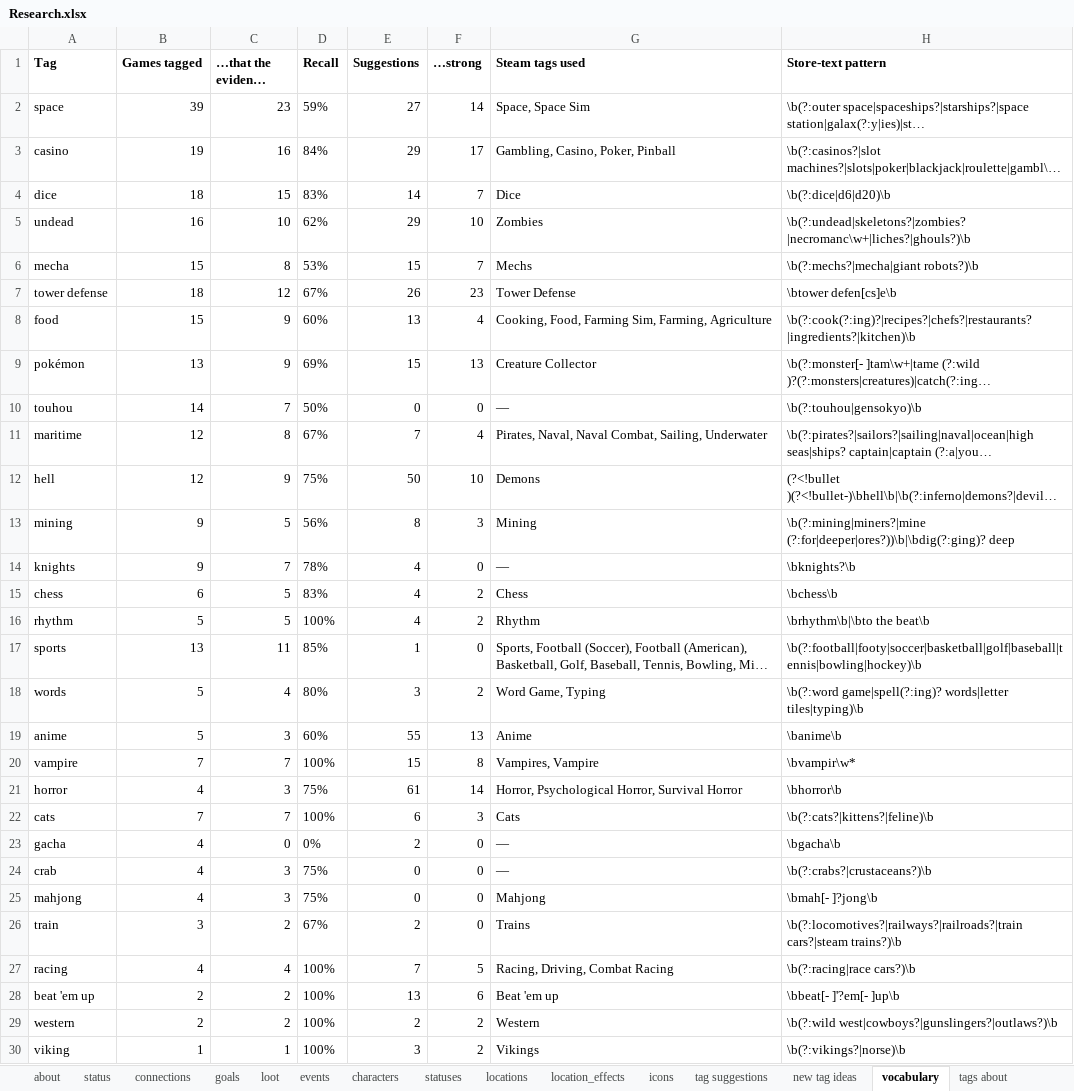
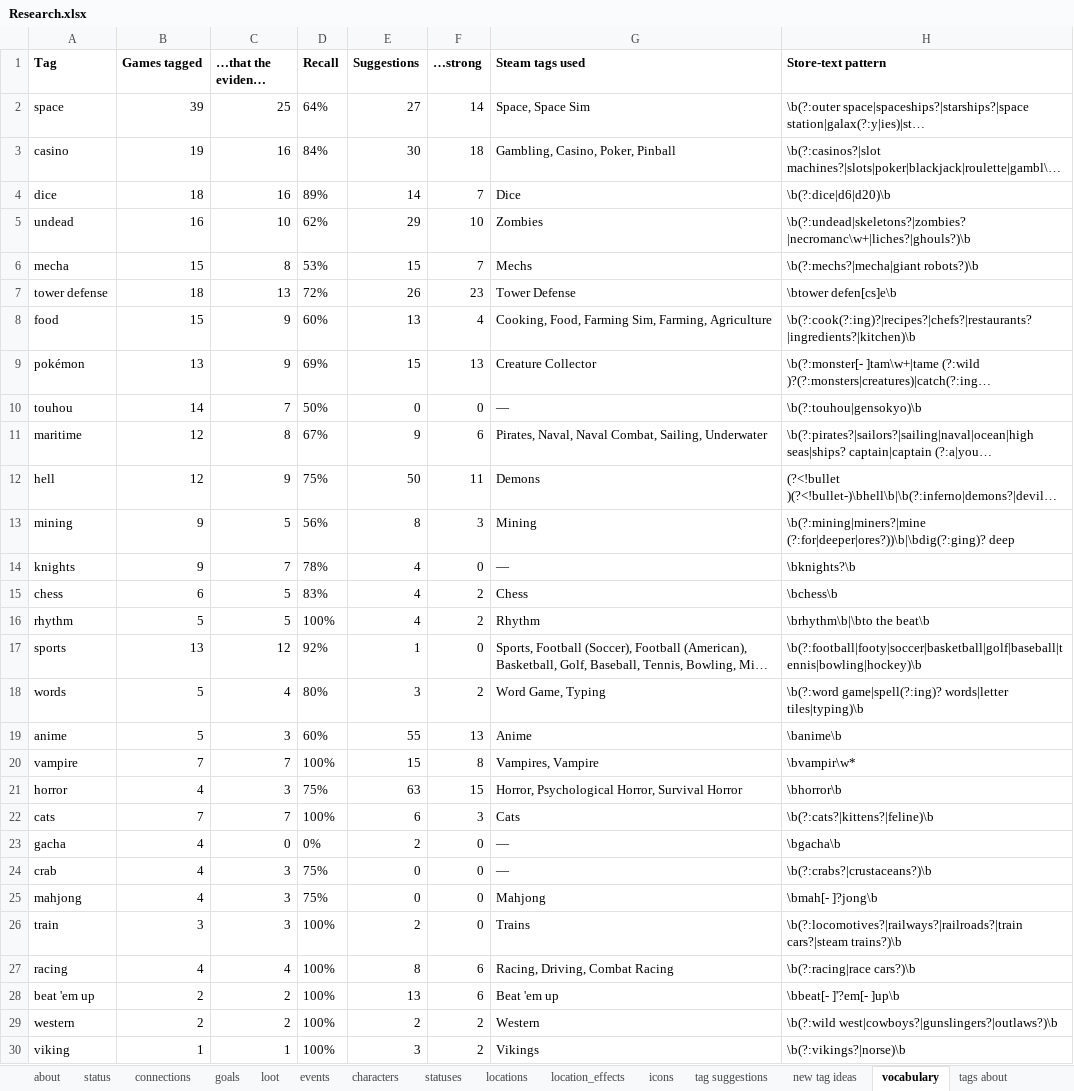
Before and after one commit to batsling/Roguelike-like, an Excel workbook: tools/Research.xlsx, sheet vocabulary, drawn as a sheet; only a part is shown; long unchanged cells end in …; values as stored, in another font and other column widths than the file's, no borders; the diff covers the shown part only; the diff names each change by its address in the sheet, - before the commit and + after, or states it on an @@ line.

```diff
--- a/tools/Research.xlsx (sheet vocabulary)
+++ b/tools/Research.xlsx (sheet vocabulary)
-C2 (…that the evidence finds): 23
+C2 (…that the evidence finds): 25
-D2 (Recall): 59%
+D2 (Recall): 64%
-E3 (Suggestions): 29
+E3 (Suggestions): 30
-F3 (…strong): 17
+F3 (…strong): 18
-C4 (…that the evidence finds): 15
+C4 (…that the evidence finds): 16
-D4 (Recall): 83%
+D4 (Recall): 89%
-C7 (…that the evidence finds): 12
+C7 (…that the evidence finds): 13
-D7 (Recall): 67%
+D7 (Recall): 72%
-E11 (Suggestions): 7
+E11 (Suggestions): 9
-F11 (…strong): 4
+F11 (…strong): 6
-F12 (…strong): 10
+F12 (…strong): 11
-C17 (…that the evidence finds): 11
+C17 (…that the evidence finds): 12
-D17 (Recall): 85%
+D17 (Recall): 92%
-E21 (Suggestions): 61
+E21 (Suggestions): 63
-F21 (…strong): 14
+F21 (…strong): 15
-C26 (…that the evidence finds): 2
+C26 (…that the evidence finds): 3
-D26 (Recall): 67%
+D26 (Recall): 100%
-E27 (Suggestions): 7
+E27 (Suggestions): 8
-F27 (…strong): 5
+F27 (…strong): 6
```
Also changed, not shown: 2 edited cells elsewhere in this sheet, sheet tag suggestions, sheet connections, sheet status, sheet new tag ideas, sheet tags about, hidden cells, 50 other files.
